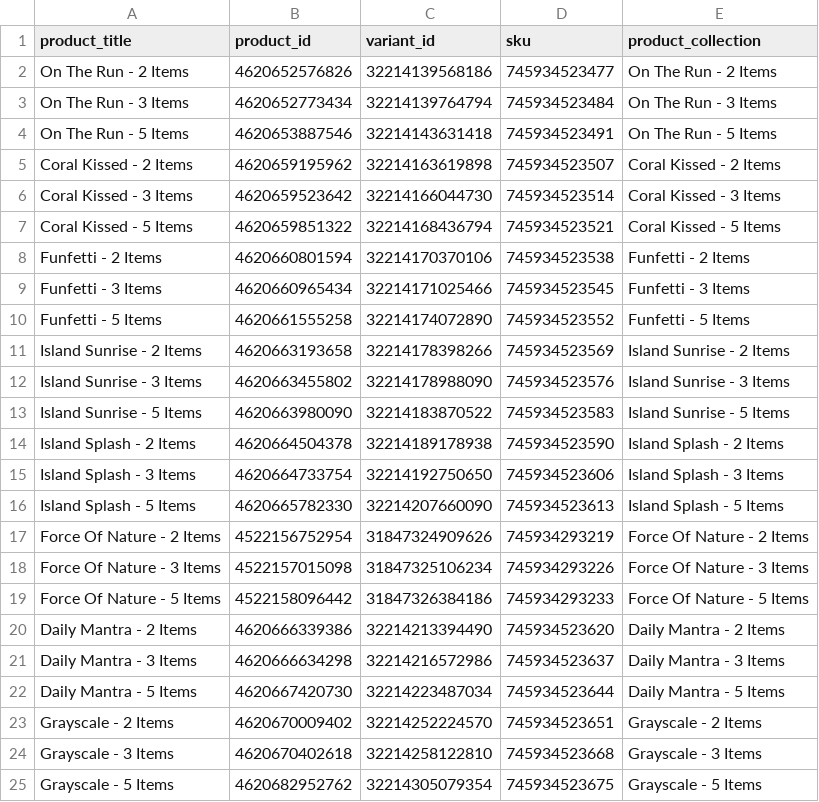
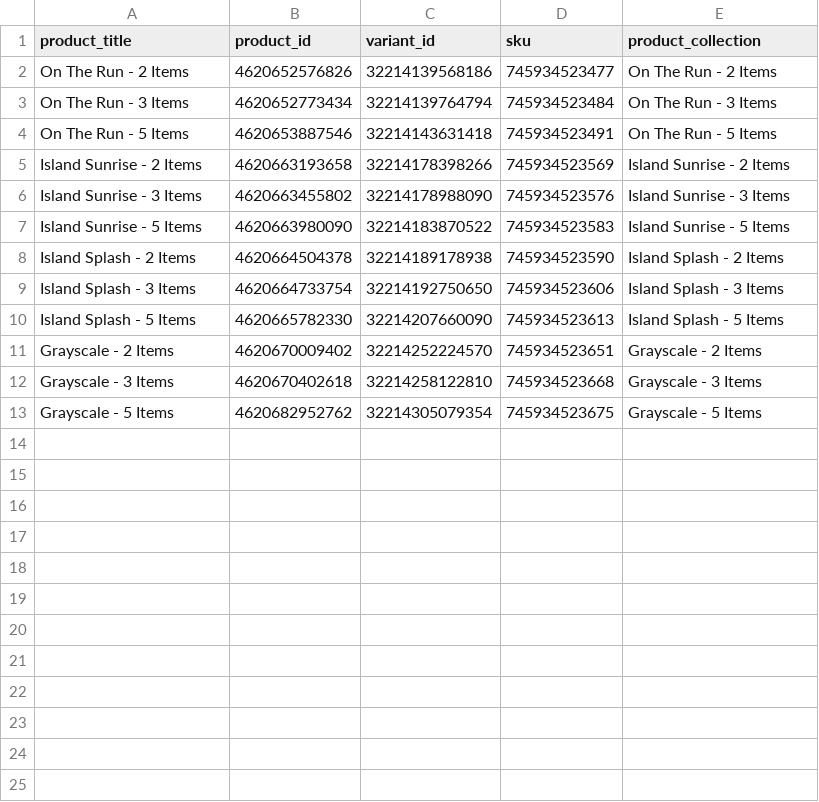
Before and after one commit to FLWallace105/allocation, a CSV file: allocation_alternate_products_production.csv, drawn as a sheet.

```diff
--- a/allocation_alternate_products_production.csv
+++ b/allocation_alternate_products_production.csv
@@ -4,8 +4,2 @@ On The Run - 3 Items,4620652773434,32214139764794,745934523484,On The Run - 3 It
 On The Run - 5 Items,4620653887546,32214143631418,745934523491,On The Run - 5 Items
-Coral Kissed - 2 Items,4620659195962,32214163619898,745934523507,Coral Kissed - 2 Items
-Coral Kissed - 3 Items,4620659523642,32214166044730,745934523514,Coral Kissed - 3 Items
-Coral Kissed - 5 Items,4620659851322,32214168436794,745934523521,Coral Kissed - 5 Items
-Funfetti - 2 Items,4620660801594,32214170370106,745934523538,Funfetti - 2 Items
-Funfetti - 3 Items,4620660965434,32214171025466,745934523545,Funfetti - 3 Items
-Funfetti - 5 Items,4620661555258,32214174072890,745934523552,Funfetti - 5 Items
 Island Sunrise - 2 Items,4620663193658,32214178398266,745934523569,Island Sunrise - 2 Items
@@ -16,8 +10,2 @@ Island Splash - 3 Items,4620664733754,32214192750650,745934523606,Island Splash
 Island Splash - 5 Items,4620665782330,32214207660090,745934523613,Island Splash - 5 Items
-Force Of Nature - 2 Items,4522156752954,31847324909626,745934293219,Force Of Nature - 2 Items
-Force Of Nature - 3 Items,4522157015098,31847325106234,745934293226,Force Of Nature - 3 Items
-Force Of Nature - 5 Items,4522158096442,31847326384186,745934293233,Force Of Nature - 5 Items
-Daily Mantra - 2 Items,4620666339386,32214213394490,745934523620,Daily Mantra - 2 Items
-Daily Mantra - 3 Items,4620666634298,32214216572986,745934523637,Daily Mantra - 3 Items
-Daily Mantra - 5 Items,4620667420730,32214223487034,745934523644,Daily Mantra - 5 Items
 Grayscale - 2 Items,4620670009402,32214252224570,745934523651,Grayscale - 2 Items
```
Also changed, not shown: allocation_inventory.csv, allocation_matching_products_production.csv, 7 other files.
